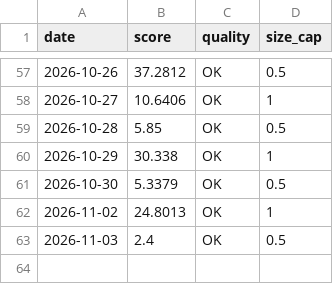
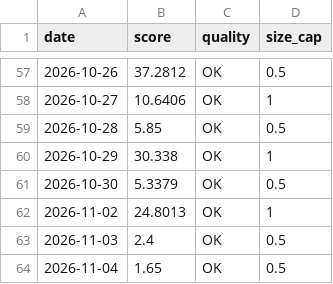
Before and after one commit to Empty-Sun/silicon-barometer-data, a CSV file: barometer_qc.csv, drawn as a sheet; only a part is shown, gaps mark what is left out.

Commit message:
sync 2026-11-04

```diff
--- a/barometer_qc.csv
+++ b/barometer_qc.csv
@@ -63 +63,2 @@ date,score,quality,size_cap
 2026-11-03,2.4,OK,0.5
+2026-11-04,1.65,OK,0.5
```
